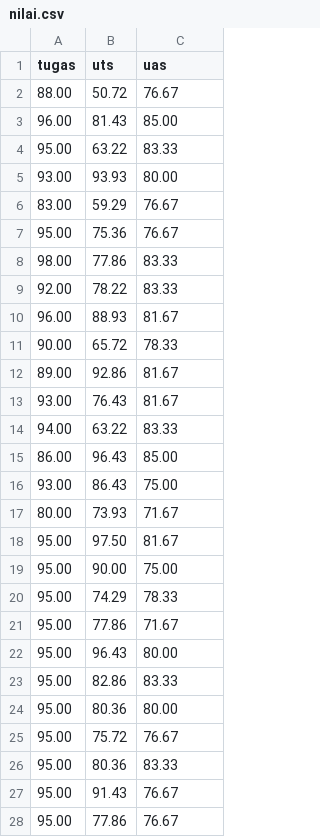
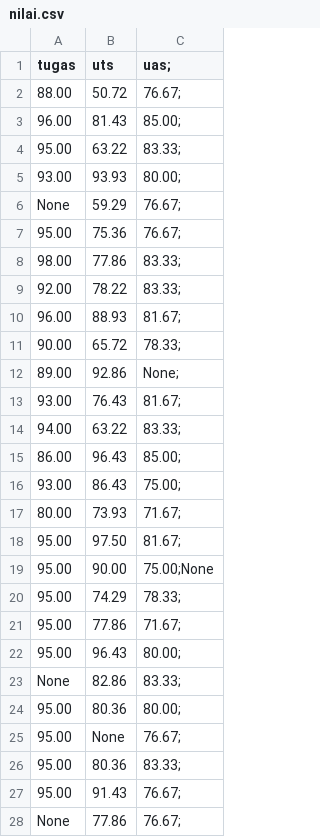
Before and after one commit to tiodh/nilai, a CSV file: nilai.csv, drawn as a sheet; only a part is shown; the diff covers the shown part only.

Commit message:
Add files via upload

```diff
--- a/nilai.csv
+++ b/nilai.csv
@@ -1,28 +1,28 @@
-tugas,uts,uas
-88.00,50.72,76.67
-96.00,81.43,85.00
-95.00,63.22,83.33
-93.00,93.93,80.00
-83.00,59.29,76.67
-95.00,75.36,76.67
-98.00,77.86,83.33
-92.00,78.22,83.33
-96.00,88.93,81.67
-90.00,65.72,78.33
-89.00,92.86,81.67
-93.00,76.43,81.67
-94.00,63.22,83.33
-86.00,96.43,85.00
-93.00,86.43,75.00
-80.00,73.93,71.67
-95.00,97.50,81.67
-95.00,90.00,75.00
-95.00,74.29,78.33
-95.00,77.86,71.67
-95.00,96.43,80.00
-95.00,82.86,83.33
-95.00,80.36,80.00
-95.00,75.72,76.67
-95.00,80.36,83.33
-95.00,91.43,76.67
-95.00,77.86,76.67
+tugas,uts,uas;
+88.00,50.72,76.67;
+96.00,81.43,85.00;
+95.00,63.22,83.33;
+93.00,93.93,80.00;
+None,59.29,76.67;
+95.00,75.36,76.67;
+98.00,77.86,83.33;
+92.00,78.22,83.33;
+96.00,88.93,81.67;
+90.00,65.72,78.33;
+89.00,92.86,None;
+93.00,76.43,81.67;
+94.00,63.22,83.33;
+86.00,96.43,85.00;
+93.00,86.43,75.00;
+80.00,73.93,71.67;
+95.00,97.50,81.67;
+95.00,90.00,75.00;None
+95.00,74.29,78.33;
+95.00,77.86,71.67;
+95.00,96.43,80.00;
+None,82.86,83.33;
+95.00,80.36,80.00;
+95.00,None,76.67;
+95.00,80.36,83.33;
+95.00,91.43,76.67;
+None,77.86,76.67;
```
Also changed, not shown: 32 edited cells elsewhere in this file.
